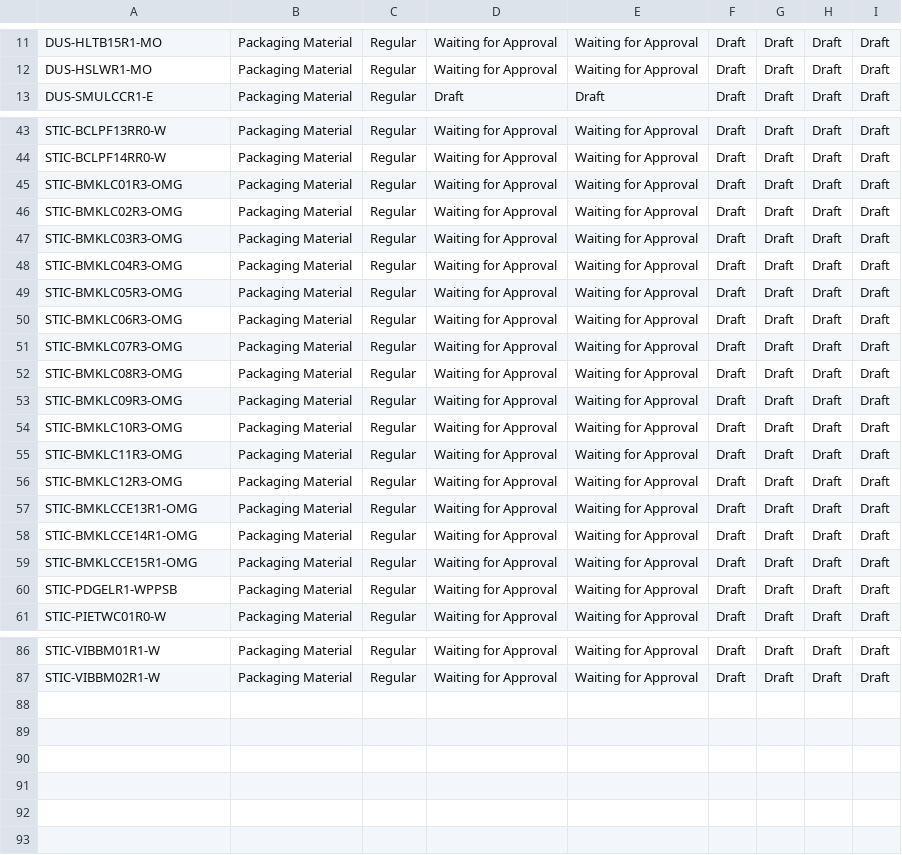
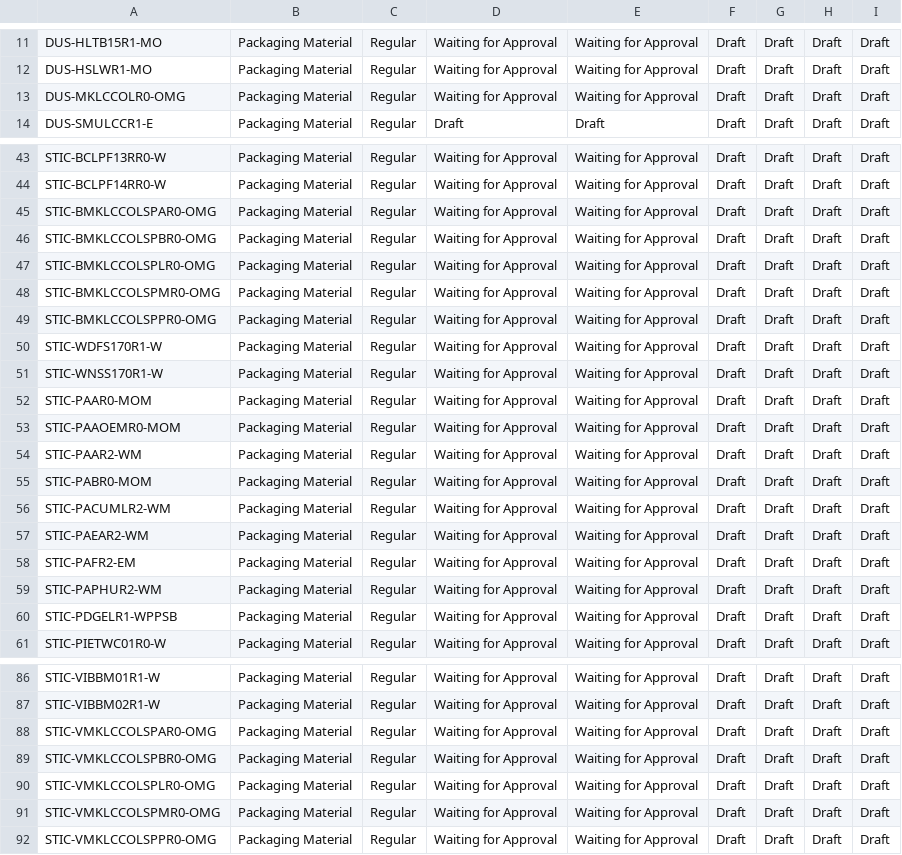
Before and after one commit to adminppl/Files, a CSV file: PARAGON/FM/RM & PM Tertake Out.csv, drawn as a sheet; only a part is shown, gaps mark what is left out; the diff covers the shown part only.

```diff
--- a/PARAGON/FM/RM & PM Tertake Out.csv
+++ b/PARAGON/FM/RM & PM Tertake Out.csv
@@ -12,2 +12,3 @@
 "DUS-HSLWR1-MO","Packaging Material","Regular","Waiting for Approval","Waiting for Approval","Draft","Draft","Draft","Draft"
+"DUS-MKLCCOLR0-OMG","Packaging Material","Regular","Waiting for Approval","Waiting for Approval","Draft","Draft","Draft","Draft"
 "DUS-SMULCCR1-E","Packaging Material","Regular","Draft","Draft","Draft","Draft","Draft","Draft"
@@ -44,17 +44,17 @@
 "STIC-BCLPF14RR0-W","Packaging Material","Regular","Waiting for Approval","Waiting for Approval","Draft","Draft","Draft","Draft"
-"STIC-BMKLC01R3-OMG","Packaging Material","Regular","Waiting for Approval","Waiting for Approval","Draft","Draft","Draft","Draft"
-"STIC-BMKLC02R3-OMG","Packaging Material","Regular","Waiting for Approval","Waiting for Approval","Draft","Draft","Draft","Draft"
-"STIC-BMKLC03R3-OMG","Packaging Material","Regular","Waiting for Approval","Waiting for Approval","Draft","Draft","Draft","Draft"
-"STIC-BMKLC04R3-OMG","Packaging Material","Regular","Waiting for Approval","Waiting for Approval","Draft","Draft","Draft","Draft"
-"STIC-BMKLC05R3-OMG","Packaging Material","Regular","Waiting for Approval","Waiting for Approval","Draft","Draft","Draft","Draft"
-"STIC-BMKLC06R3-OMG","Packaging Material","Regular","Waiting for Approval","Waiting for Approval","Draft","Draft","Draft","Draft"
-"STIC-BMKLC07R3-OMG","Packaging Material","Regular","Waiting for Approval","Waiting for Approval","Draft","Draft","Draft","Draft"
-"STIC-BMKLC08R3-OMG","Packaging Material","Regular","Waiting for Approval","Waiting for Approval","Draft","Draft","Draft","Draft"
-"STIC-BMKLC09R3-OMG","Packaging Material","Regular","Waiting for Approval","Waiting for Approval","Draft","Draft","Draft","Draft"
-"STIC-BMKLC10R3-OMG","Packaging Material","Regular","Waiting for Approval","Waiting for Approval","Draft","Draft","Draft","Draft"
-"STIC-BMKLC11R3-OMG","Packaging Material","Regular","Waiting for Approval","Waiting for Approval","Draft","Draft","Draft","Draft"
-"STIC-BMKLC12R3-OMG","Packaging Material","Regular","Waiting for Approval","Waiting for Approval","Draft","Draft","Draft","Draft"
-"STIC-BMKLCCE13R1-OMG","Packaging Material","Regular","Waiting for Approval","Waiting for Approval","Draft","Draft","Draft","Draft"
-"STIC-BMKLCCE14R1-OMG","Packaging Material","Regular","Waiting for Approval","Waiting for Approval","Draft","Draft","Draft","Draft"
-"STIC-BMKLCCE15R1-OMG","Packaging Material","Regular","Waiting for Approval","Waiting for Approval","Draft","Draft","Draft","Draft"
+"STIC-BMKLCCOLSPAR0-OMG","Packaging Material","Regular","Waiting for Approval","Waiting for Approval","Draft","Draft","Draft","Draft"
+"STIC-BMKLCCOLSPBR0-OMG","Packaging Material","Regular","Waiting for Approval","Waiting for Approval","Draft","Draft","Draft","Draft"
+"STIC-BMKLCCOLSPLR0-OMG","Packaging Material","Regular","Waiting for Approval","Waiting for Approval","Draft","Draft","Draft","Draft"
+"STIC-BMKLCCOLSPMR0-OMG","Packaging Material","Regular","Waiting for Approval","Waiting for Approval","Draft","Draft","Draft","Draft"
+"STIC-BMKLCCOLSPPR0-OMG","Packaging Material","Regular","Waiting for Approval","Waiting for Approval","Draft","Draft","Draft","Draft"
+"STIC-WDFS170R1-W","Packaging Material","Regular","Waiting for Approval","Waiting for Approval","Draft","Draft","Draft","Draft"
+"STIC-WNSS170R1-W","Packaging Material","Regular","Waiting for Approval","Waiting for Approval","Draft","Draft","Draft","Draft"
+"STIC-PAAR0-MOM","Packaging Material","Regular","Waiting for Approval","Waiting for Approval","Draft","Draft","Draft","Draft"
+"STIC-PAAOEMR0-MOM","Packaging Material","Regular","Waiting for Approval","Waiting for Approval","Draft","Draft","Draft","Draft"
+"STIC-PAAR2-WM","Packaging Material","Regular","Waiting for Approval","Waiting for Approval","Draft","Draft","Draft","Draft"
+"STIC-PABR0-MOM","Packaging Material","Regular","Waiting for Approval","Waiting for Approval","Draft","Draft","Draft","Draft"
+"STIC-PACUMLR2-WM","Packaging Material","Regular","Waiting for Approval","Waiting for Approval","Draft","Draft","Draft","Draft"
+"STIC-PAEAR2-WM","Packaging Material","Regular","Waiting for Approval","Waiting for Approval","Draft","Draft","Draft","Draft"
+"STIC-PAFR2-EM","Packaging Material","Regular","Waiting for Approval","Waiting for Approval","Draft","Draft","Draft","Draft"
+"STIC-PAPHUR2-WM","Packaging Material","Regular","Waiting for Approval","Waiting for Approval","Draft","Draft","Draft","Draft"
 "STIC-PDGELR1-WPPSB","Packaging Material","Regular","Waiting for Approval","Waiting for Approval","Draft","Draft","Draft","Draft"
@@ -87 +87,6 @@
 "STIC-VIBBM02R1-W","Packaging Material","Regular","Waiting for Approval","Waiting for Approval","Draft","Draft","Draft","Draft"
+"STIC-VMKLCCOLSPAR0-OMG","Packaging Material","Regular","Waiting for Approval","Waiting for Approval","Draft","Draft","Draft","Draft"
+"STIC-VMKLCCOLSPBR0-OMG","Packaging Material","Regular","Waiting for Approval","Waiting for Approval","Draft","Draft","Draft","Draft"
+"STIC-VMKLCCOLSPLR0-OMG","Packaging Material","Regular","Waiting for Approval","Waiting for Approval","Draft","Draft","Draft","Draft"
+"STIC-VMKLCCOLSPMR0-OMG","Packaging Material","Regular","Waiting for Approval","Waiting for Approval","Draft","Draft","Draft","Draft"
+"STIC-VMKLCCOLSPPR0-OMG","Packaging Material","Regular","Waiting for Approval","Waiting for Approval","Draft","Draft","Draft","Draft"
```
Also changed, not shown: 1 added row and 2 removed rows elsewhere in this file, PARAGON/FM/FG Sellable Tertake Out.csv, PARAGON/FM/Intermediate Tertake Out.csv, 2 other files.
